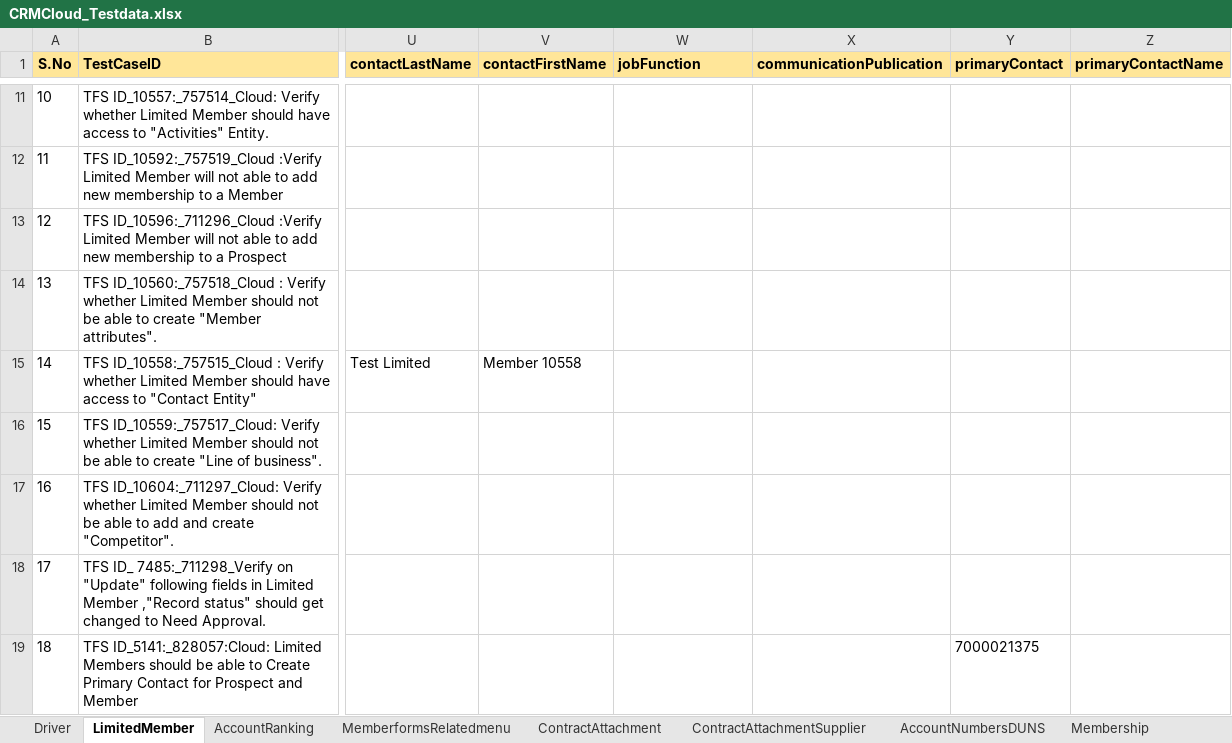
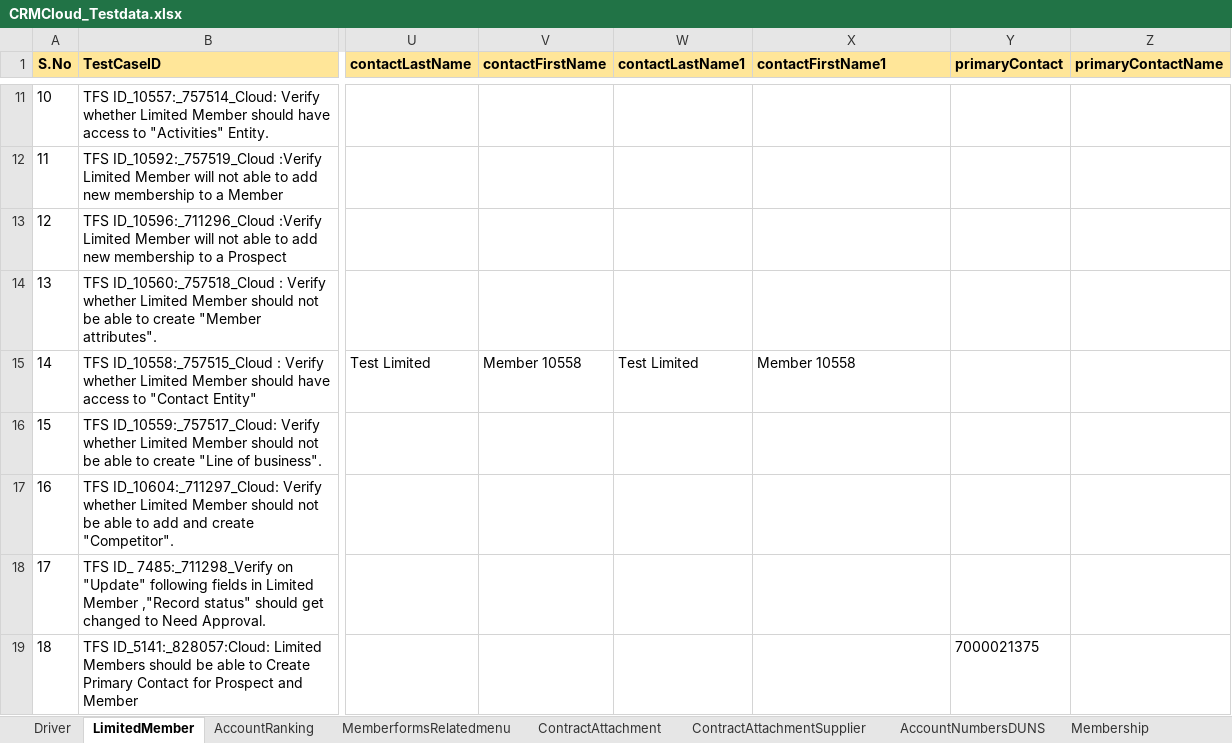
Before and after one commit to FaridhahN/Dynamics_CRM_Cloud_2023_Wave1, an Excel workbook: data/CRMCloud_Testdata.xlsx, sheet LimitedMember, drawn as a sheet; only a part is shown, gaps mark what is left out; values as stored, in another font and other column widths than the file's, no borders; the diff covers the shown part only; the diff names each change by its address in the sheet, - before the commit and + after, or states it on an @@ line.

Commit message:
Committing LM Test cases

```diff
--- a/data/CRMCloud_Testdata.xlsx (sheet LimitedMember)
+++ b/data/CRMCloud_Testdata.xlsx (sheet LimitedMember)
-W1: jobFunction
+W1: contactLastName1
-X1: communicationPublication
+X1: contactFirstName1
-W15 (contactLastName1): (empty)
+W15 (contactLastName1): Test Limited
-X15 (contactFirstName1): (empty)
+X15 (contactFirstName1): Member 10558
```
Also changed, not shown: 2 added rows elsewhere in this sheet, sheet Driver, 4 other files.
